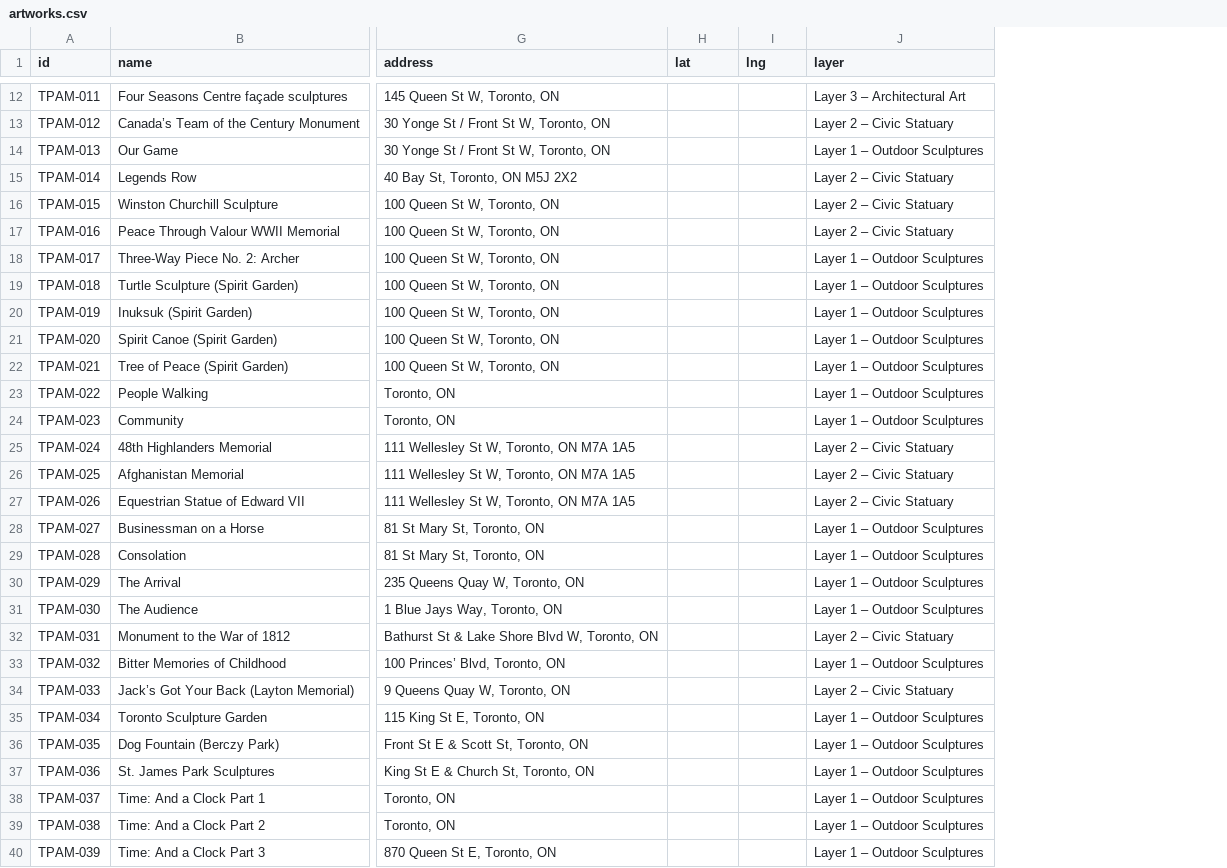
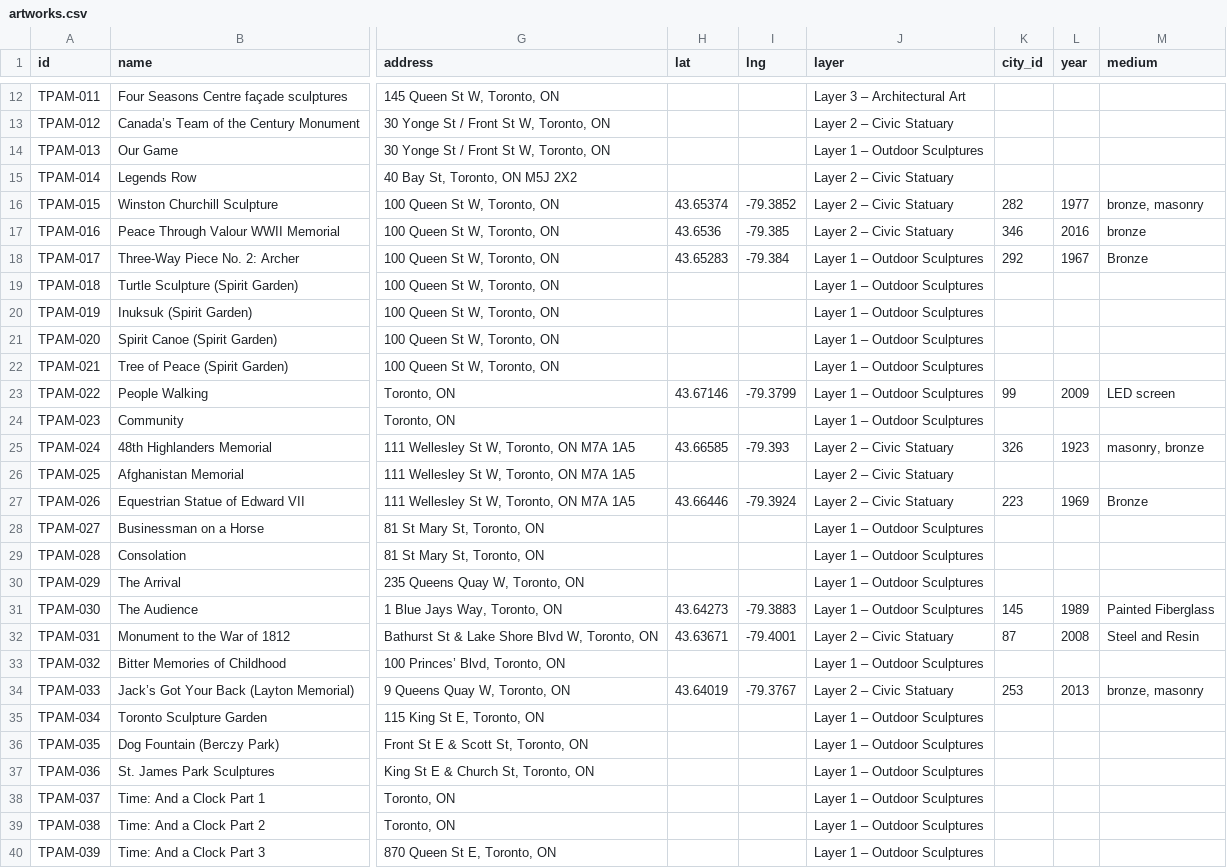
Before and after one commit to brianerdelyi/tpam, a CSV file: data/artworks.csv, drawn as a sheet; only a part is shown, gaps mark what is left out; the diff covers the shown part only; the diff names each change by its address in the sheet, - before the commit and + after, or states it on an @@ line.

Commit message:
Add city_id, year and medium columns; fill matched records from the City of Toronto catalogue; add candidate list

```diff
--- a/data/artworks.csv
+++ b/data/artworks.csv
+column K (city_id), rows 16-34: 282 | 346 | 292 |  |  |  |  | 99 |  | 326 |  | 223 |  |  |  | 145 | 87 |  | 253
+column L (year), rows 16-34: 1977 | 2016 | 1967 |  |  |  |  | 2009 |  | 1923 |  | 1969 |  |  |  | 1989 | 2008 |  | 2013
+column M (medium), rows 16-34: bronze, masonry | bronze | Bronze |  |  |  |  | LED screen |  | masonry, bronze |  | Bronze |  |  |  | Painted Fiberglass | Steel and Resin |  | bronze, masonry
-H16 (lat): (empty)
+H16 (lat): 43.65374
-I16 (lng): (empty)
+I16 (lng): -79.3852
-H17 (lat): (empty)
+H17 (lat): 43.6536
-I17 (lng): (empty)
+I17 (lng): -79.385
-H18 (lat): (empty)
+H18 (lat): 43.65283
-I18 (lng): (empty)
+I18 (lng): -79.384
-H23 (lat): (empty)
+H23 (lat): 43.67146
-I23 (lng): (empty)
+I23 (lng): -79.3799
-H25 (lat): (empty)
+H25 (lat): 43.66585
-I25 (lng): (empty)
+I25 (lng): -79.393
-H27 (lat): (empty)
+H27 (lat): 43.66446
-I27 (lng): (empty)
+I27 (lng): -79.3924
-H31 (lat): (empty)
+H31 (lat): 43.64273
-I31 (lng): (empty)
+I31 (lng): -79.3883
-H32 (lat): (empty)
+H32 (lat): 43.63671
-I32 (lng): (empty)
+I32 (lng): -79.4001
-H34 (lat): (empty)
+H34 (lat): 43.64019
-I34 (lng): (empty)
+I34 (lng): -79.3767
```
Also changed, not shown: 10 edited cells elsewhere in this file, 1 other file.
